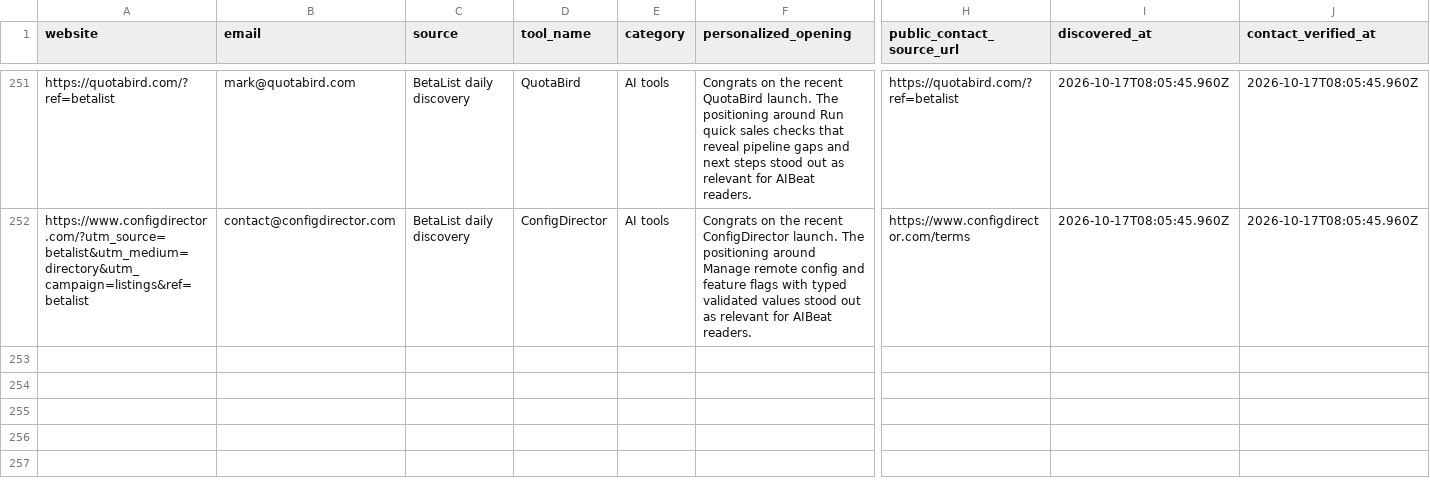
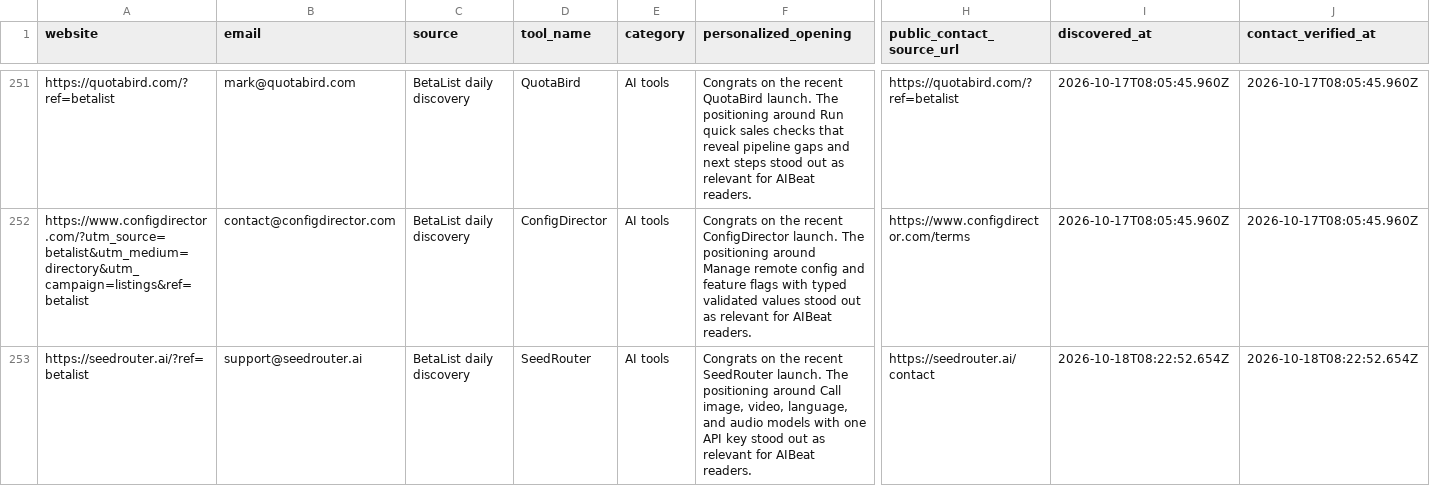
Before and after one commit to Elementexperts/aibeat, a CSV file: data/outreach/daily-manual-leads.history.csv, drawn as a sheet; only a part is shown, gaps mark what is left out; rows hold the shown columns only; the diff names each change by its address in the sheet, - before the commit and + after, or states it on an @@ line.

```diff
--- a/data/outreach/daily-manual-leads.history.csv
+++ b/data/outreach/daily-manual-leads.history.csv
+row 253: https://seedrouter.ai/?ref=betalist | support@seedrouter.ai | BetaList daily discovery | SeedRouter | AI tools | Congrats on the recent SeedRouter launch. The positioning around Call image, video, language, and audio models with one API key stood out as relevant for AIBeat readers. | https://seedrouter.ai/contact | 2026-10-18T08:22:52.654Z | 2026-10-18T08:22:52.654Z
```
Also changed, not shown: data/outreach/daily-manual-leads.csv, 1 other file.
